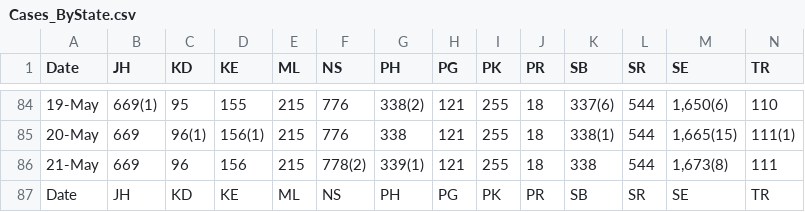
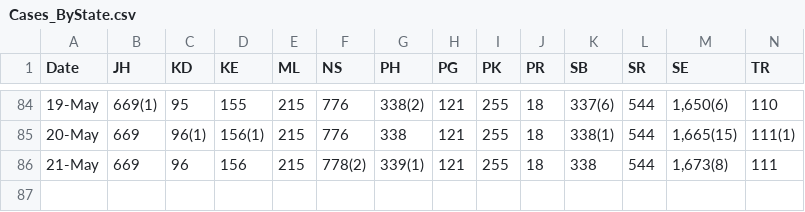
Before and after one commit to mahirahamzah/COVID19_malaysia, a CSV file: Cases_ByState.csv, drawn as a sheet; only a part is shown, gaps mark what is left out; rows hold the shown columns only; the diff names each change by its address in the sheet, - before the commit and + after, or states it on an @@ line.

Commit message:
Add files via upload

```diff
--- a/Cases_ByState.csv
+++ b/Cases_ByState.csv
-row 87: Date | JH | KD | KE | ML | NS | PH | PG | PK | PR | SB | SR | SE | TR
```
